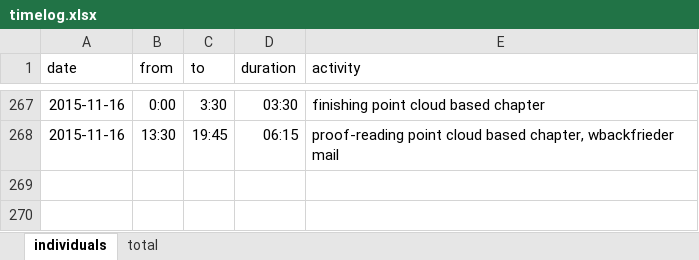
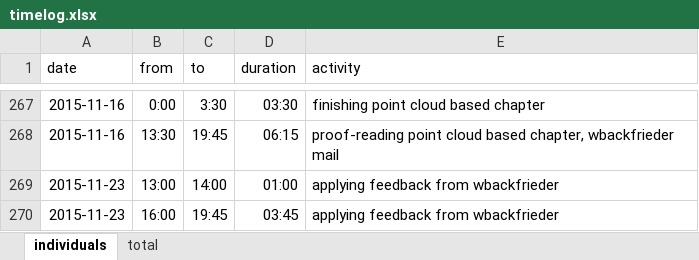
Before and after one commit to bernhardmgruber/master_thesis, an Excel workbook: documents/timelog.xlsx, sheet individuals, drawn as a sheet; only a part is shown, gaps mark what is left out; values as stored, in another font and other column widths than the file's, no borders; the diff names each change by its address in the sheet, - before the commit and + after, or states it on an @@ line.

Commit message:
timelog

```diff
--- a/documents/timelog.xlsx (sheet individuals)
+++ b/documents/timelog.xlsx (sheet individuals)
+row 269: 2015-11-23 | 13:00 | 14:00 | 01:00 | applying feedback from wbackfrieder
+row 270: 2015-11-23 | 16:00 | 19:45 | 03:45 | applying feedback from wbackfrieder
```
Also changed, not shown: sheet total.
